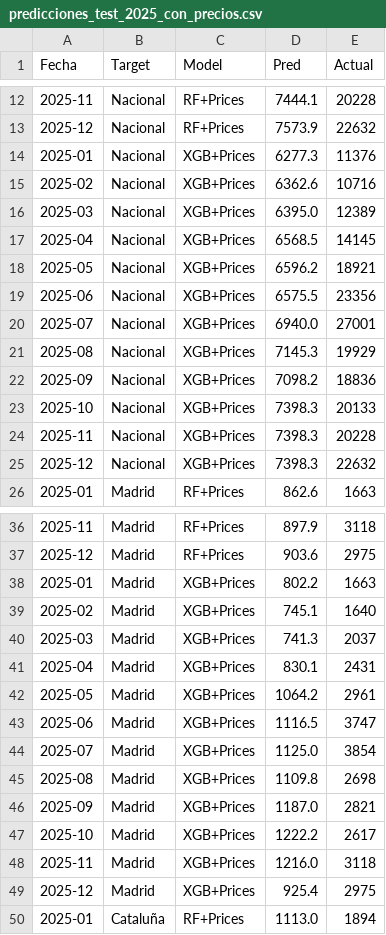
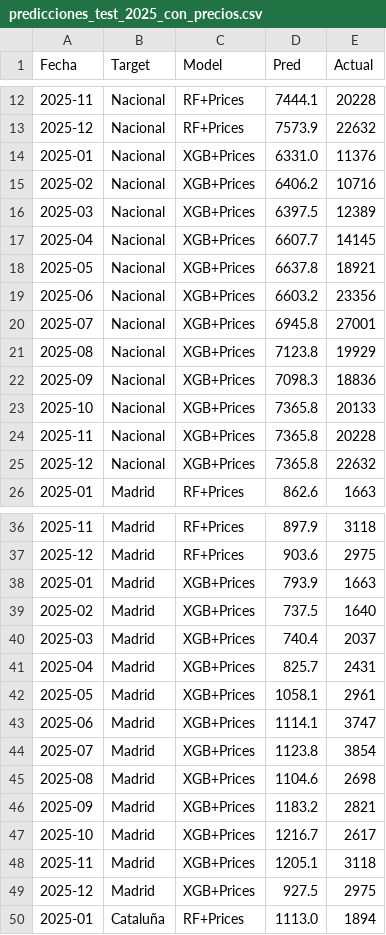
Before and after one commit to albertojrc/repsol-capstone, a CSV file: data/outputs/predicciones_test_2025_con_precios.csv, drawn as a sheet; only a part is shown, gaps mark what is left out; the diff covers the shown part only.

```diff
--- a/data/outputs/predicciones_test_2025_con_precios.csv
+++ b/data/outputs/predicciones_test_2025_con_precios.csv
@@ -13,14 +13,14 @@ Fecha,Target,Model,Pred,Actual
 2025-12,Nacional,RF+Prices,7573.9,22632
-2025-01,Nacional,XGB+Prices,6277.3,11376
-2025-02,Nacional,XGB+Prices,6362.6,10716
-2025-03,Nacional,XGB+Prices,6395.0,12389
-2025-04,Nacional,XGB+Prices,6568.5,14145
-2025-05,Nacional,XGB+Prices,6596.2,18921
-2025-06,Nacional,XGB+Prices,6575.5,23356
-2025-07,Nacional,XGB+Prices,6940.0,27001
-2025-08,Nacional,XGB+Prices,7145.3,19929
-2025-09,Nacional,XGB+Prices,7098.2,18836
-2025-10,Nacional,XGB+Prices,7398.3,20133
-2025-11,Nacional,XGB+Prices,7398.3,20228
-2025-12,Nacional,XGB+Prices,7398.3,22632
+2025-01,Nacional,XGB+Prices,6331.0,11376
+2025-02,Nacional,XGB+Prices,6406.2,10716
+2025-03,Nacional,XGB+Prices,6397.5,12389
+2025-04,Nacional,XGB+Prices,6607.7,14145
+2025-05,Nacional,XGB+Prices,6637.8,18921
+2025-06,Nacional,XGB+Prices,6603.2,23356
+2025-07,Nacional,XGB+Prices,6945.8,27001
+2025-08,Nacional,XGB+Prices,7123.8,19929
+2025-09,Nacional,XGB+Prices,7098.3,18836
+2025-10,Nacional,XGB+Prices,7365.8,20133
+2025-11,Nacional,XGB+Prices,7365.8,20228
+2025-12,Nacional,XGB+Prices,7365.8,22632
 2025-01,Madrid,RF+Prices,862.6,1663
@@ -37,14 +37,14 @@ Fecha,Target,Model,Pred,Actual
 2025-12,Madrid,RF+Prices,903.6,2975
-2025-01,Madrid,XGB+Prices,802.2,1663
-2025-02,Madrid,XGB+Prices,745.1,1640
-2025-03,Madrid,XGB+Prices,741.3,2037
-2025-04,Madrid,XGB+Prices,830.1,2431
-2025-05,Madrid,XGB+Prices,1064.2,2961
-2025-06,Madrid,XGB+Prices,1116.5,3747
-2025-07,Madrid,XGB+Prices,1125.0,3854
-2025-08,Madrid,XGB+Prices,1109.8,2698
-2025-09,Madrid,XGB+Prices,1187.0,2821
-2025-10,Madrid,XGB+Prices,1222.2,2617
-2025-11,Madrid,XGB+Prices,1216.0,3118
-2025-12,Madrid,XGB+Prices,925.4,2975
+2025-01,Madrid,XGB+Prices,793.9,1663
+2025-02,Madrid,XGB+Prices,737.5,1640
+2025-03,Madrid,XGB+Prices,740.4,2037
+2025-04,Madrid,XGB+Prices,825.7,2431
+2025-05,Madrid,XGB+Prices,1058.1,2961
+2025-06,Madrid,XGB+Prices,1114.1,3747
+2025-07,Madrid,XGB+Prices,1123.8,3854
+2025-08,Madrid,XGB+Prices,1104.6,2698
+2025-09,Madrid,XGB+Prices,1183.2,2821
+2025-10,Madrid,XGB+Prices,1216.7,2617
+2025-11,Madrid,XGB+Prices,1205.1,3118
+2025-12,Madrid,XGB+Prices,927.5,2975
 2025-01,Cataluña,RF+Prices,1113.0,1894
```
Also changed, not shown: 36 edited cells elsewhere in this file, data/outputs/forecast_24m_con_precios.csv, data/outputs/metricas_comparativa.csv, 19 other files.
